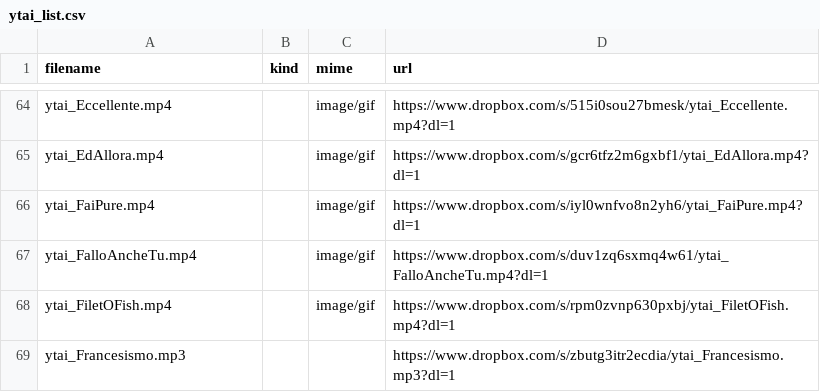
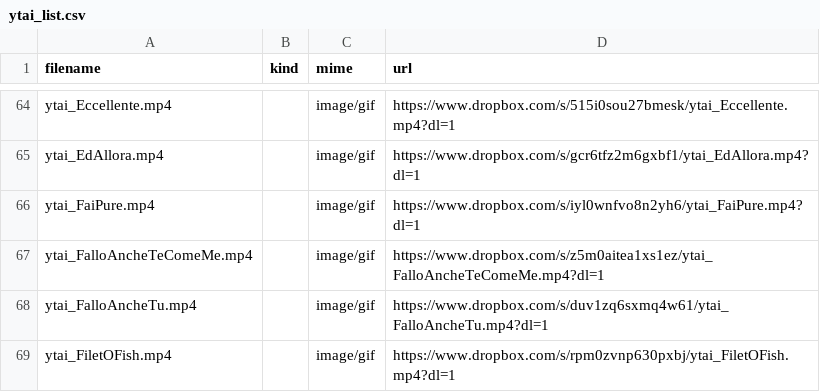
Before and after one commit to benkio/sBots, a CSV file: youtuboAncheIoBot/ytai_list.csv, drawn as a sheet; only a part is shown, gaps mark what is left out; the shorter side is filled out with more unchanged rows.

Commit message:
Add `ytai_FalloAncheTeComeMe`

```diff
--- a/youtuboAncheIoBot/ytai_list.csv
+++ b/youtuboAncheIoBot/ytai_list.csv
@@ -66,2 +66,3 @@ ytai_EdAllora.mp4,,image/gif,https://www.dropbox.com/s/gcr6tfz2m6gxbf1/ytai_EdAl
 ytai_FaiPure.mp4,,image/gif,https://www.dropbox.com/s/iyl0wnfvo8n2yh6/ytai_FaiPure.mp4?dl=1
+ytai_FalloAncheTeComeMe.mp4,,image/gif,https://www.dropbox.com/s/z5m0aitea1xs1ez/ytai_FalloAncheTeComeMe.mp4?dl=1
 ytai_FalloAncheTu.mp4,,image/gif,https://www.dropbox.com/s/duv1zq6sxmq4w61/ytai_FalloAncheTu.mp4?dl=1
```
Also changed, not shown: 3 other files.
